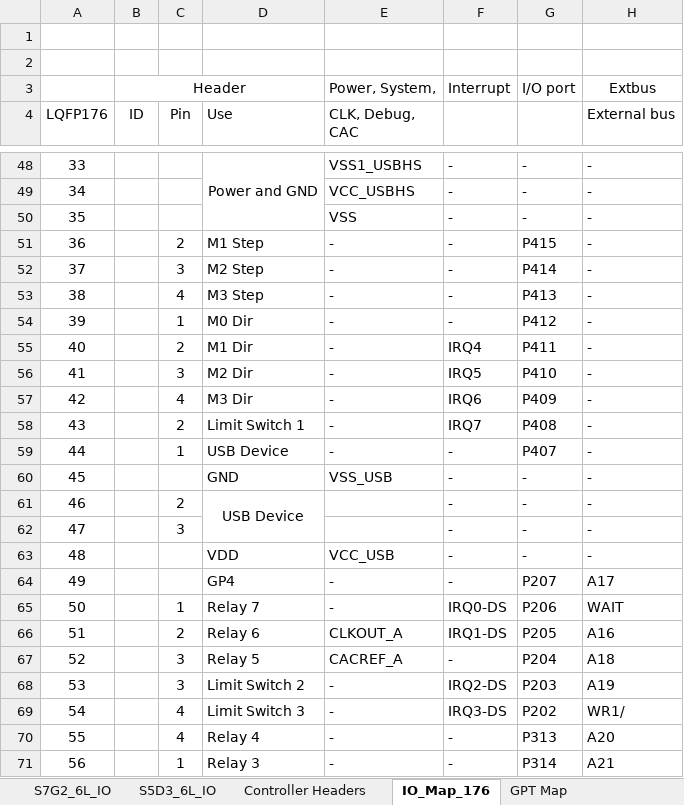
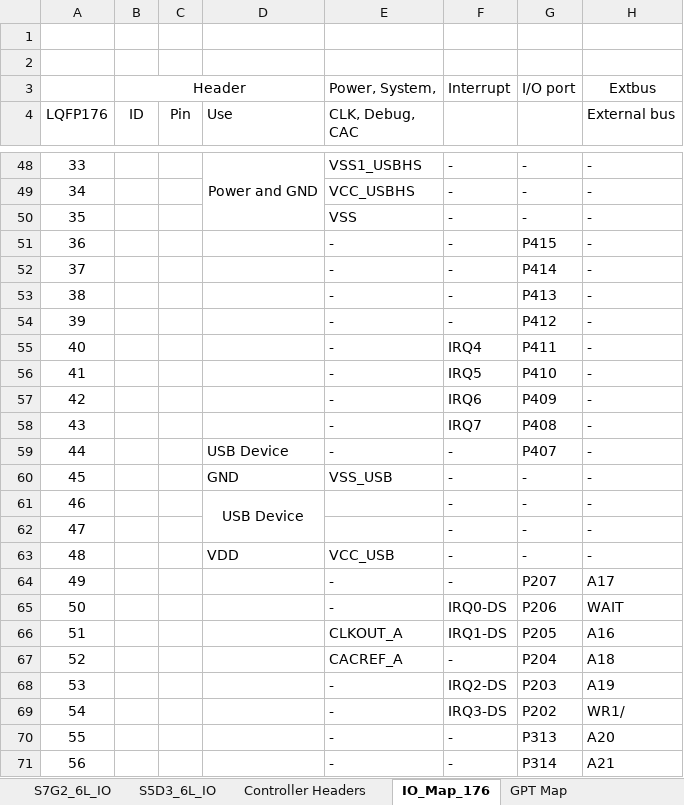
Before and after one commit to NYUAD-LabOps/32-bit-controller, an Excel workbook: S7G2_Titan/2023_Sep_25_MD_Controller_IO_Map_32_bit_S7G2_Titan_6L.xlsx, sheet IO_Map_176, drawn as a sheet; only a part is shown, gaps mark what is left out; values as stored, in another font and other column widths than the file's, no borders; the diff covers the shown part only; the diff names each change by its address in the sheet, - before the commit and + after, or states it on an @@ line.

```diff
--- a/S7G2_Titan/2023_Sep_25_MD_Controller_IO_Map_32_bit_S7G2_Titan_6L.xlsx (sheet IO_Map_176)
+++ b/S7G2_Titan/2023_Sep_25_MD_Controller_IO_Map_32_bit_S7G2_Titan_6L.xlsx (sheet IO_Map_176)
-C51 (Pin): 2
+C51 (Pin): (empty)
-D51 (Use): M1 Step
+D51 (Use): (empty)
-C52 (Pin): 3
+C52 (Pin): (empty)
-D52 (Use): M2 Step
+D52 (Use): (empty)
-C53 (Pin): 4
+C53 (Pin): (empty)
-D53 (Use): M3 Step
+D53 (Use): (empty)
-C54 (Pin): 1
+C54 (Pin): (empty)
-D54 (Use): M0 Dir
+D54 (Use): (empty)
-C55 (Pin): 2
+C55 (Pin): (empty)
-D55 (Use): M1 Dir
+D55 (Use): (empty)
-C56 (Pin): 3
+C56 (Pin): (empty)
-D56 (Use): M2 Dir
+D56 (Use): (empty)
-C57 (Pin): 4
+C57 (Pin): (empty)
-D57 (Use): M3 Dir
+D57 (Use): (empty)
-C58 (Pin): 2
+C58 (Pin): (empty)
-D58 (Use): Limit Switch 1
+D58 (Use): (empty)
-C59 (Pin): 1
+C59 (Pin): (empty)
-C61 (Pin): 2
+C61 (Pin): (empty)
-C62 (Pin): 3
+C62 (Pin): (empty)
-D64 (Use): GP4
+D64 (Use): (empty)
-C65 (Pin): 1
+C65 (Pin): (empty)
-D65 (Use): Relay 7
+D65 (Use): (empty)
-C66 (Pin): 2
+C66 (Pin): (empty)
-D66 (Use): Relay 6
+D66 (Use): (empty)
-C67:C68 (Pin): 3
+C67:C68 (Pin): (empty)
-D67 (Use): Relay 5
+D67 (Use): (empty)
-D68 (Use): Limit Switch 2
+D68 (Use): (empty)
-C69:C70 (Pin): 4
+C69:C70 (Pin): (empty)
-D69 (Use): Limit Switch 3
+D69 (Use): (empty)
-D70 (Use): Relay 4
+D70 (Use): (empty)
-C71 (Pin): 1
+C71 (Pin): (empty)
-D71 (Use): Relay 3
+D71 (Use): (empty)
```
Also changed, not shown: 89 edited cells elsewhere in this sheet, sheet S7G2_6L_IO.
